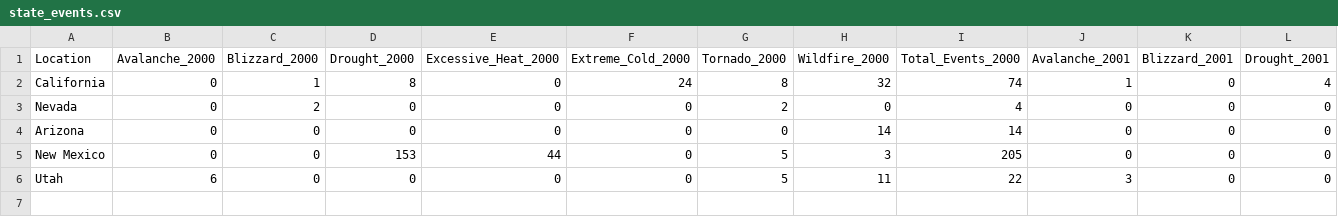
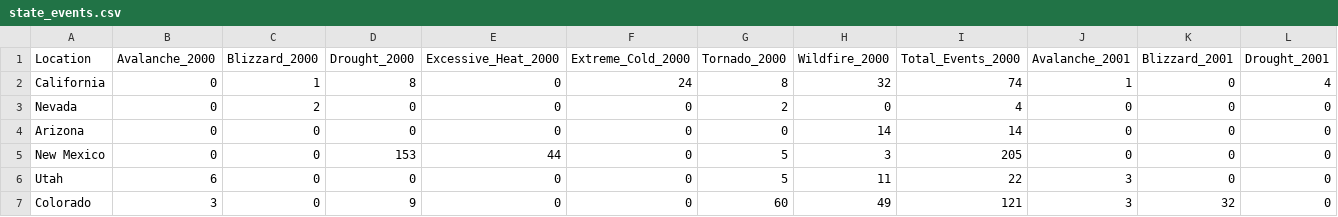
Before and after one commit to peter-nielsen/NaturalDisasterMapper-G575, a CSV file: data/state_events.csv, drawn as a sheet; only a part is shown; rows hold the shown columns only; the diff names each change by its address in the sheet, - before the commit and + after, or states it on an @@ line.

Commit message:
Data update
- CO data

```diff
--- a/data/state_events.csv
+++ b/data/state_events.csv
+row 7: Colorado | 3 | 0 | 9 | 0 | 0 | 60 | 49 | 121 | 3 | 32 | 0
```
Also changed, not shown: 4 other files.
